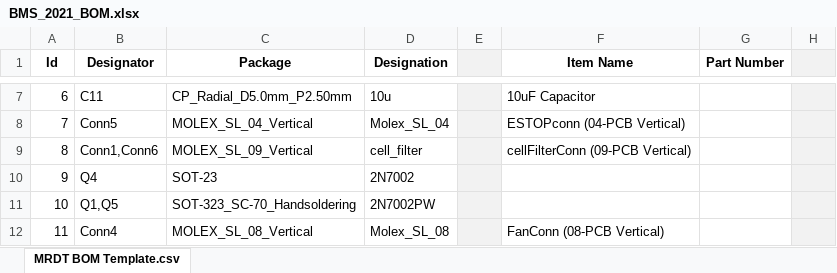
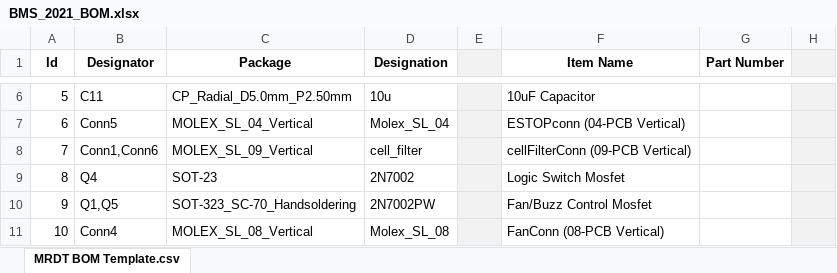
Before and after one commit to MissouriMRDT/BMS_Hardware, an Excel workbook: Documentation/BOM Documents/BMS_2021_BOM.xlsx, sheet MRDT BOM Template.csv, drawn as a sheet; only a part is shown, gaps mark what is left out; values as stored, in another font and other column widths than the file's, no borders; addresses are those after the commit; the diff covers the shown part only; the diff names each change by its address in the sheet, - before the commit and + after, or states it on an @@ line.

Commit message:
silkscreens added to board, BOM continued
added part names and slowly compiling digikey links

```diff
--- a/Documentation/BOM Documents/BMS_2021_BOM.xlsx (sheet MRDT BOM Template.csv)
+++ b/Documentation/BOM Documents/BMS_2021_BOM.xlsx (sheet MRDT BOM Template.csv)
@@ column A (Id) renumbered from row 3 down @@
-F9 (Item Name): (empty)
+F9 (Item Name): Logic Switch Mosfet
-F10 (Item Name): (empty)
+F10 (Item Name): Fan/Buzz Control Mosfet
```
Also changed, not shown: 2 removed rows and 5 edited cells elsewhere in this sheet, 7 other files.
